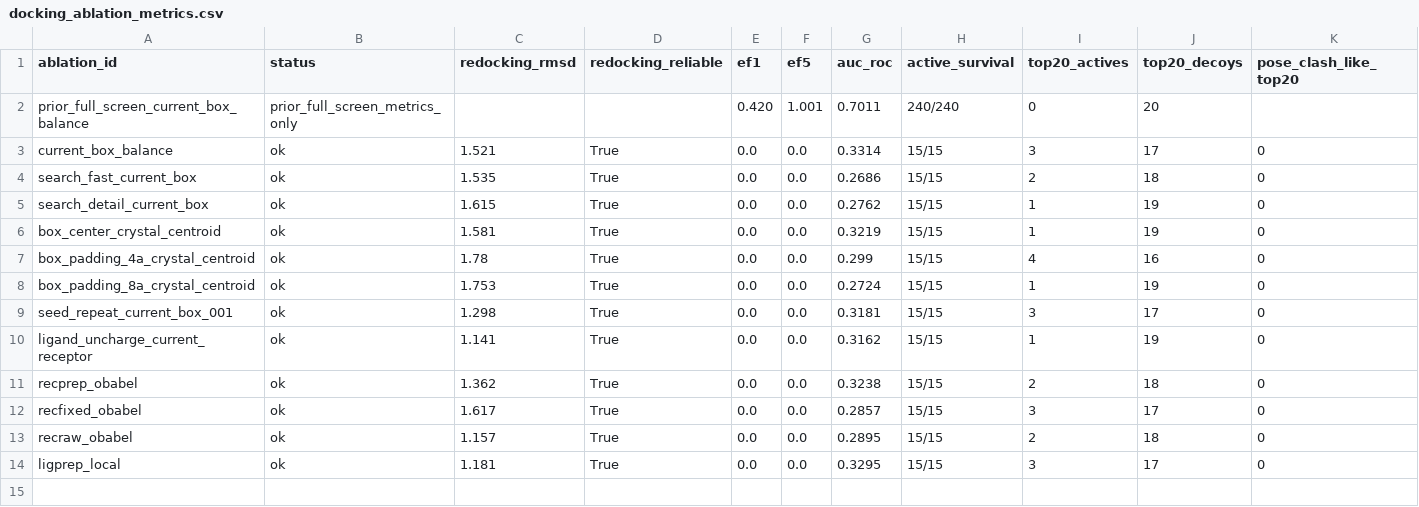
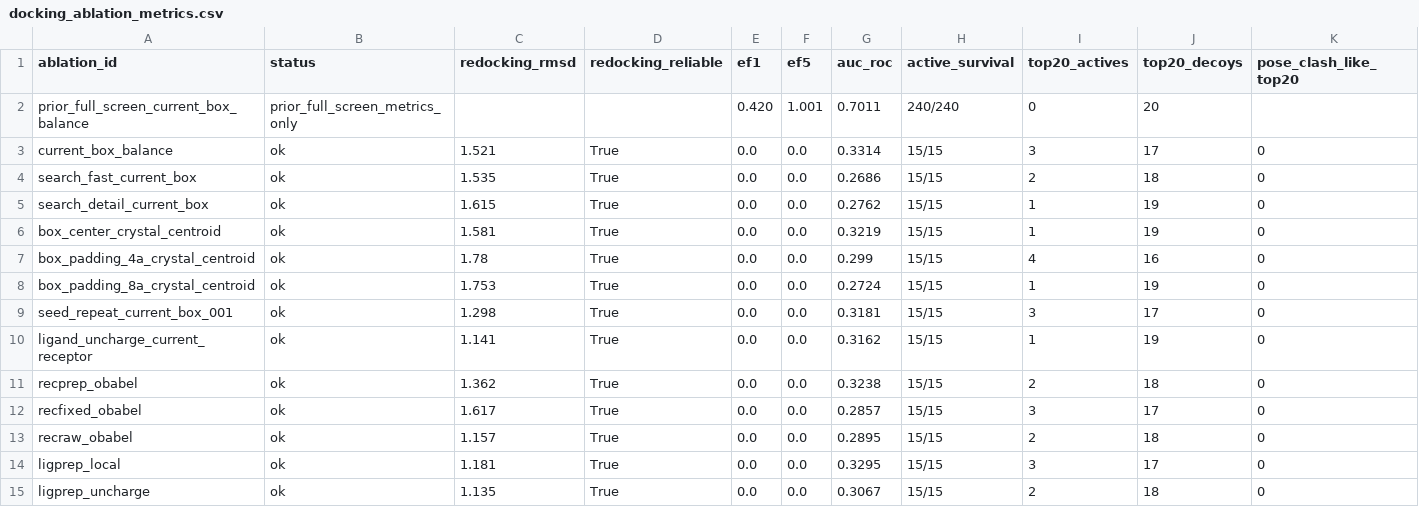
Before and after one commit to ChandraguptSharma07/ezscreen, a CSV file: benchmarks/bench-20260714-abl1-smoke/ppard/crystal_holo/docking_audit_20260719/docking_ablation_metrics.csv, drawn as a sheet; only a part is shown; rows hold the shown columns only; the diff names each change by its address in the sheet, - before the commit and + after, or states it on an @@ line.

Commit message:
tested ppard uncharged local ligand prep variant

```diff
--- a/benchmarks/bench-20260714-abl1-smoke/ppard/crystal_holo/docking_audit_20260719/docking_ablation_metrics.csv
+++ b/benchmarks/bench-20260714-abl1-smoke/ppard/crystal_holo/docking_audit_20260719/docking_ablation_metrics.csv
+row 15: ligprep_uncharge | ok | 1.135 | True | 0.0 | 0.0 | 0.3067 | 15/15 | 2 | 18 | 0
```
Also changed, not shown: 17 other files.
